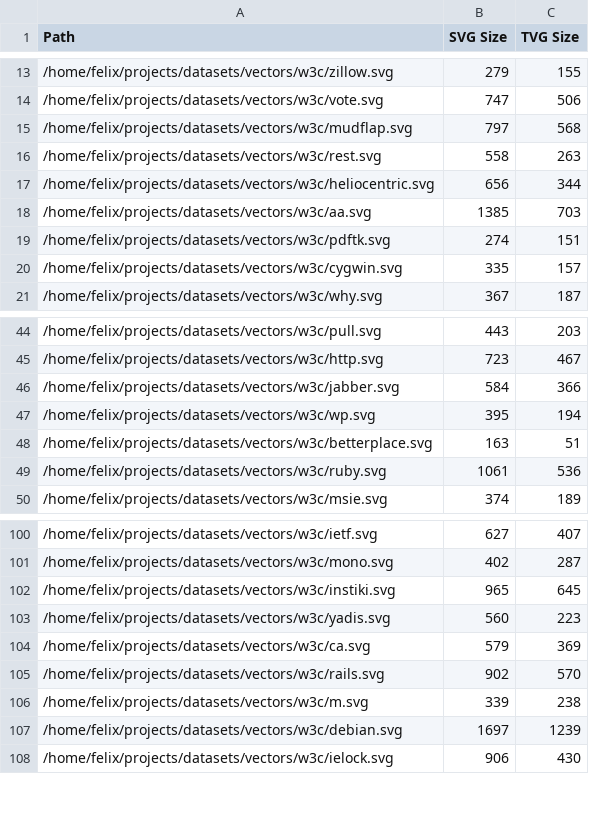
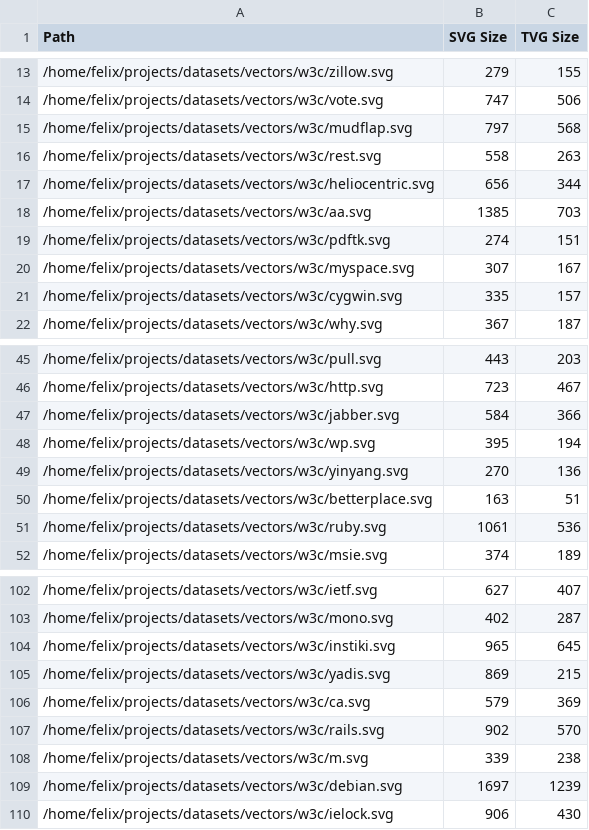
Before and after one commit to ikskuh/TinyVG, a CSV file: website/benchmark/w3c.csv, drawn as a sheet; only a part is shown, gaps mark what is left out.

```diff
--- a/website/benchmark/w3c.csv
+++ b/website/benchmark/w3c.csv
@@ -19,2 +19,3 @@ Path	SVG Size	TVG Size
 /home/felix/projects/datasets/vectors/w3c/pdftk.svg	274	151
+/home/felix/projects/datasets/vectors/w3c/myspace.svg	307	167
 /home/felix/projects/datasets/vectors/w3c/cygwin.svg	335	157
@@ -47,2 +48,3 @@ Path	SVG Size	TVG Size
 /home/felix/projects/datasets/vectors/w3c/wp.svg	395	194
+/home/felix/projects/datasets/vectors/w3c/yinyang.svg	270	136
 /home/felix/projects/datasets/vectors/w3c/betterplace.svg	163	51
@@ -102,3 +104,3 @@ Path	SVG Size	TVG Size
 /home/felix/projects/datasets/vectors/w3c/instiki.svg	965	645
-/home/felix/projects/datasets/vectors/w3c/yadis.svg	560	223
+/home/felix/projects/datasets/vectors/w3c/yadis.svg	869	215
 /home/felix/projects/datasets/vectors/w3c/ca.svg	579	369
```
Also changed, not shown: website/benchmark/freesvg.csv, website/benchmark/material-design.csv, 8 other files.
